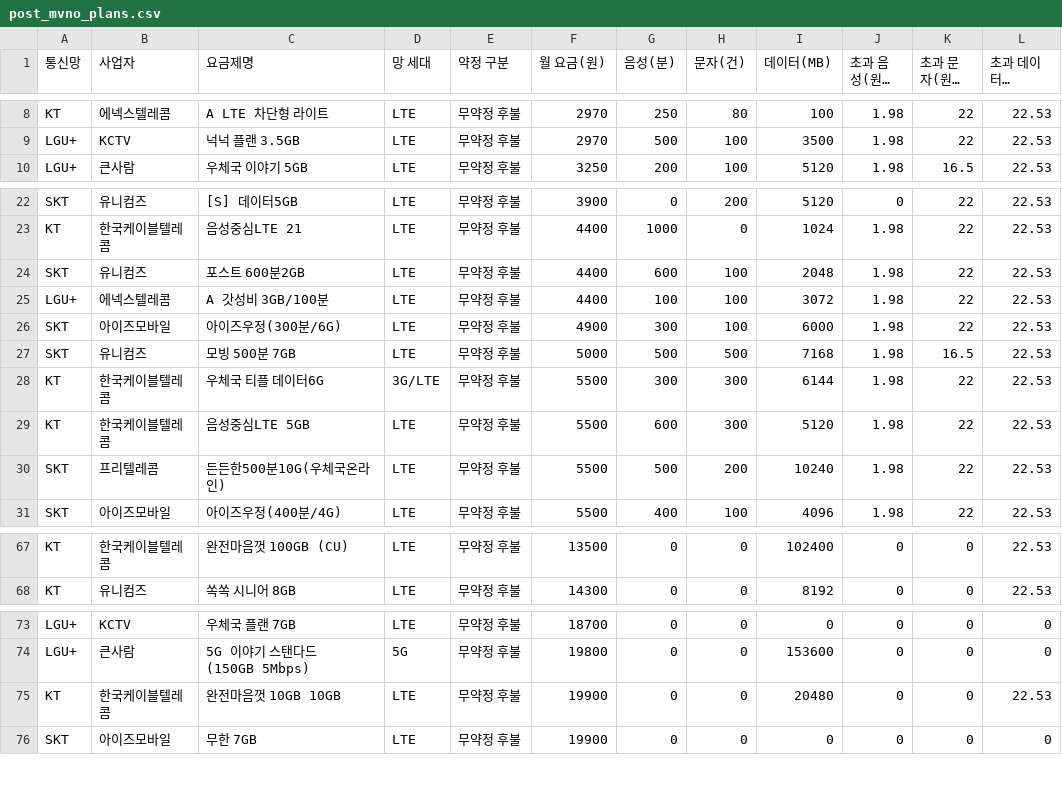
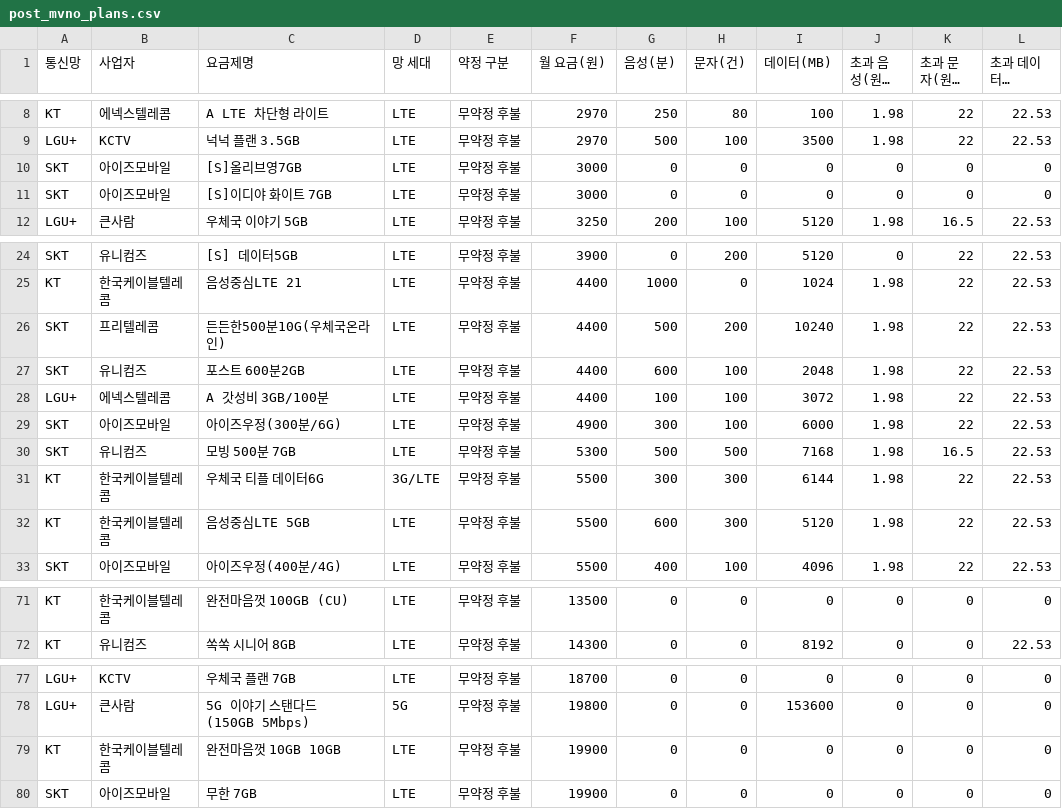
Before and after one commit to goodboxkr/korea-post-mvno-plans, a CSV file: data/post_mvno_plans.csv, drawn as a sheet; only a part is shown, gaps mark what is left out; long unchanged cells end in …; removed rows and columns are numbered as before the commit, all else as after; the diff covers the shown part only; the diff names each change by its address in the sheet, - before the commit and + after, or states it on an @@ line.

```diff
--- a/data/post_mvno_plans.csv
+++ b/data/post_mvno_plans.csv
+row 10: SKT | 아이즈모바일 | [S]올리브영7GB | LTE | 무약정 후불 | 3000 | 0 | 0 | 0 | 0 | 0 | 0
+row 11: SKT | 아이즈모바일 | [S]이디야 화이트 7GB | LTE | 무약정 후불 | 3000 | 0 | 0 | 0 | 0 | 0 | 0
+row 26: SKT | 프리텔레콤 | 든든한500분10G(우체국온라인) | LTE | 무약정 후불 | 4400 | 500 | 200 | 10240 | 1.98 | 22 | 22.53
-F30 (월 요금(원)): 5000
+F30 (월 요금(원)): 5300
-row 30: SKT | 프리텔레콤 | 든든한500분10G(우체국온라인) | LTE | 무약정 후불 | 5500 | 500 | 200 | 10240 | 1.98 | 22 | 22.53
-I71 (데이터(MB)): 102400
+I71 (데이터(MB)): 0
-L71 (초과 데이터(원/MB)): 22.53
+L71 (초과 데이터(원/MB)): 0
-I79 (데이터(MB)): 20480
+I79 (데이터(MB)): 0
-L79 (초과 데이터(원/MB)): 22.53
+L79 (초과 데이터(원/MB)): 0
```
Also changed, not shown: 6 added rows, 4 removed rows and 4 edited cells elsewhere in this file, 2 other files.
